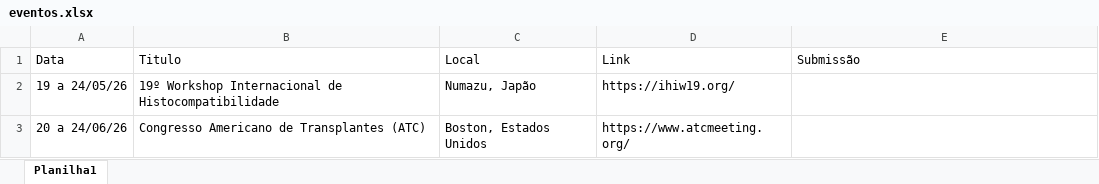
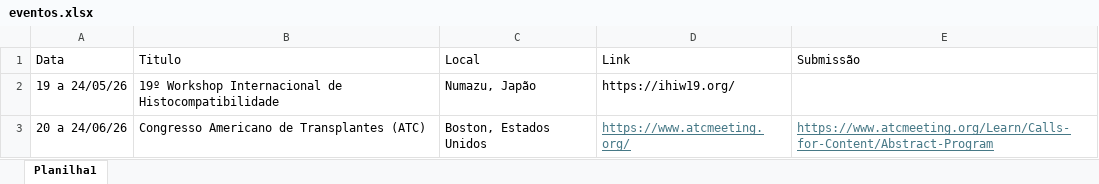
Before and after one commit to thaisvonds/projeto-intranet, an Excel workbook: api/data/examples/eventos.xlsx, sheet Planilha1, drawn as a sheet; values as stored, in another font and other column widths than the file's, no borders; the diff names each change by its address in the sheet, - before the commit and + after, or states it on an @@ line.

Commit message:
feat: atualização painel de notícias, feriados no FullCalendar e botão de submissão em Eventos

```diff
--- a/api/data/examples/eventos.xlsx (sheet Planilha1)
+++ b/api/data/examples/eventos.xlsx (sheet Planilha1)
@@ D3 underline: off → on, text colour: black → #467886 @@
-E3 (Submissão): (empty)
+E3 (Submissão): https://www.atcmeeting.org/Learn/Calls-for-Content/Abstract-Program
```
Also changed, not shown: api/data/examples/folgas.xlsx, 8 other files.
